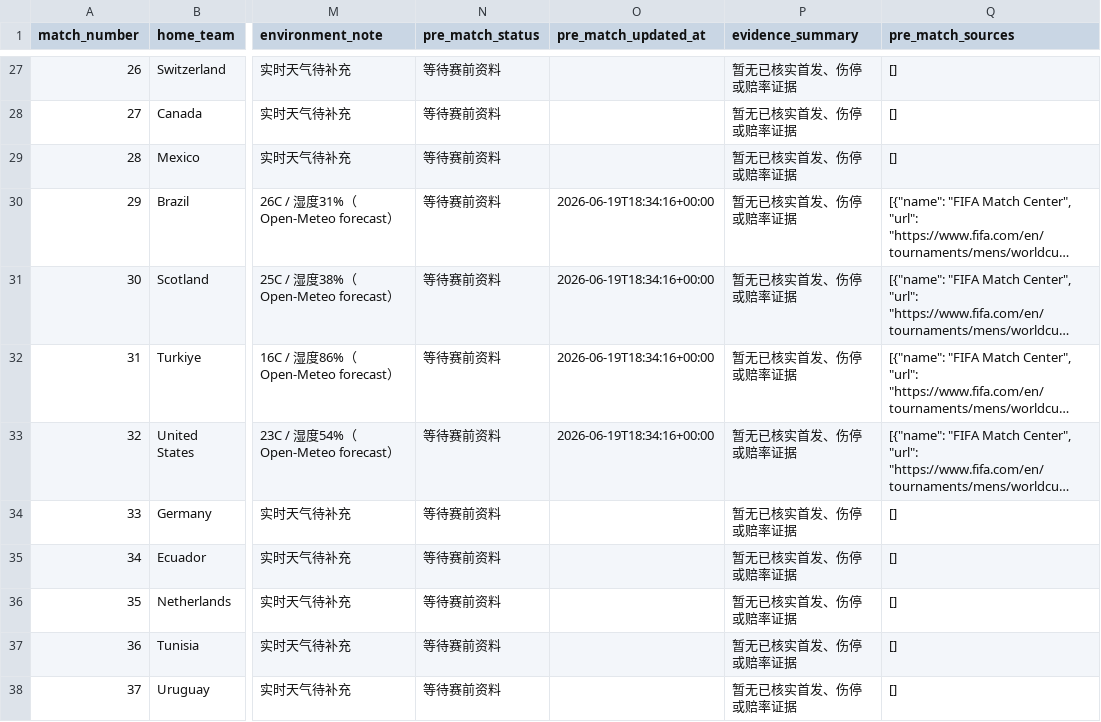
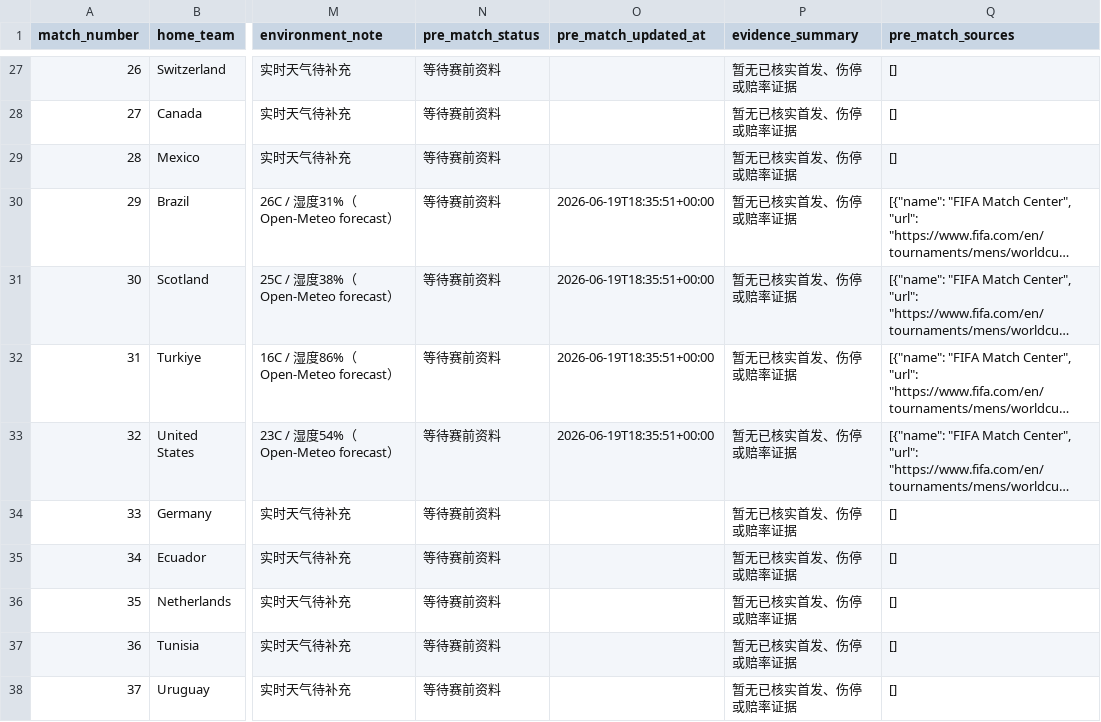
Before and after one commit to fcbhuai-afk/worldcup26, a CSV file: data/processed/match_analysis.csv, drawn as a sheet; only a part is shown, gaps mark what is left out; long unchanged cells end in …; the diff names each change by its address in the sheet, - before the commit and + after, or states it on an @@ line.

```diff
--- a/data/processed/match_analysis.csv
+++ b/data/processed/match_analysis.csv
-O30:O33 (pre_match_updated_at): 2026-06-19T18:34:16+00:00
+O30:O33 (pre_match_updated_at): 2026-06-19T18:35:51+00:00
```
Also changed, not shown: 6 other files.
